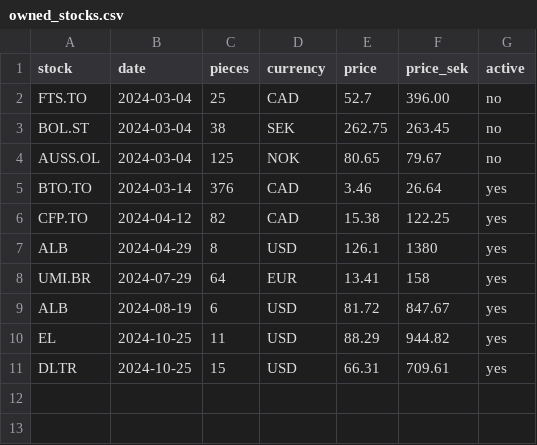
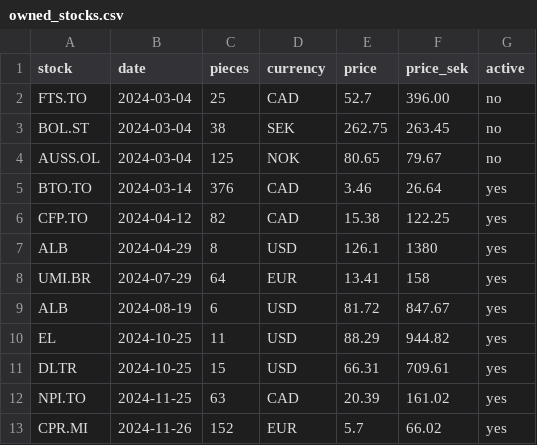
Before and after one commit to zsoltnagy89/Economy, a CSV file: data/extras/owned_stocks.csv, drawn as a sheet; the diff names each change by its address in the sheet, - before the commit and + after, or states it on an @@ line.

Commit message:
new bought

```diff
--- a/data/extras/owned_stocks.csv
+++ b/data/extras/owned_stocks.csv
+row 12: NPI.TO | 2024-11-25 | 63 | CAD | 20.39 | 161.02 | yes
+row 13: CPR.MI | 2024-11-26 | 152 | EUR | 5.7 | 66.02 | yes
```
